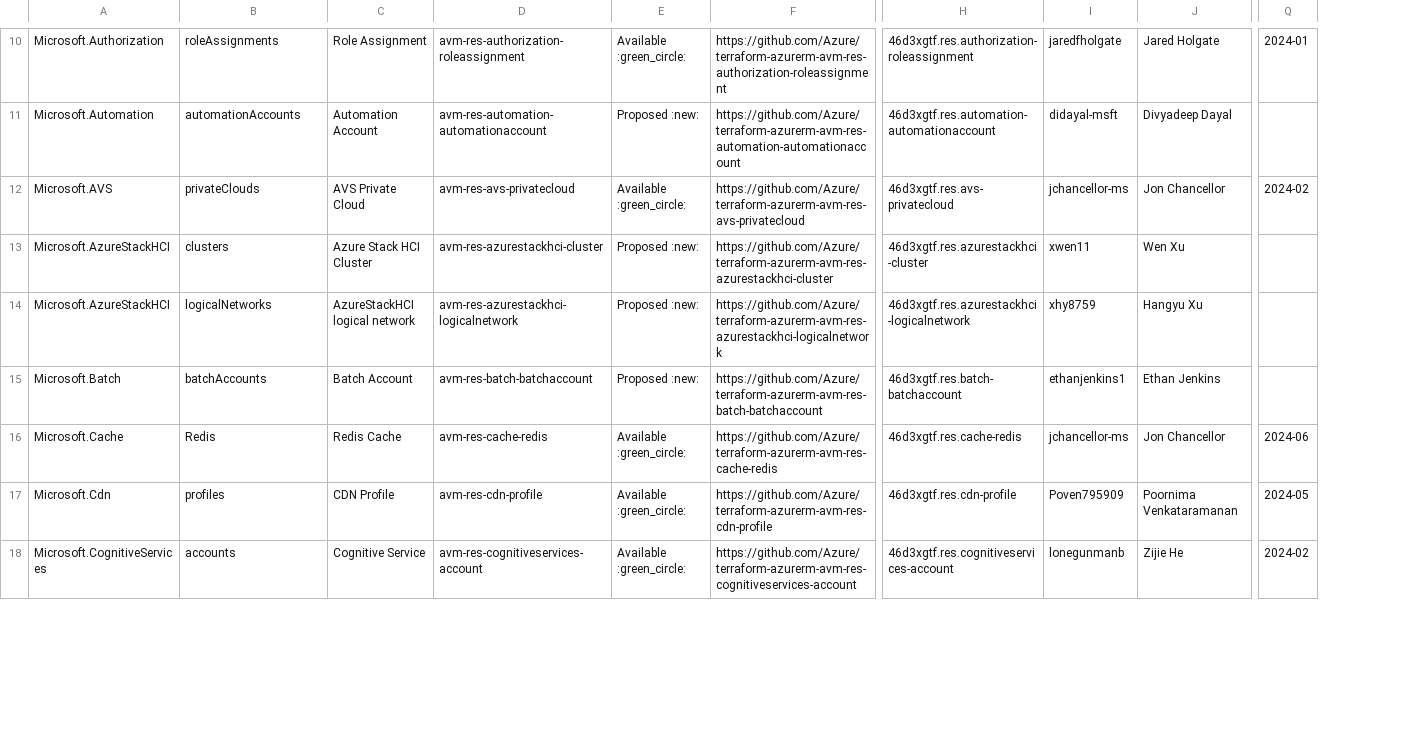
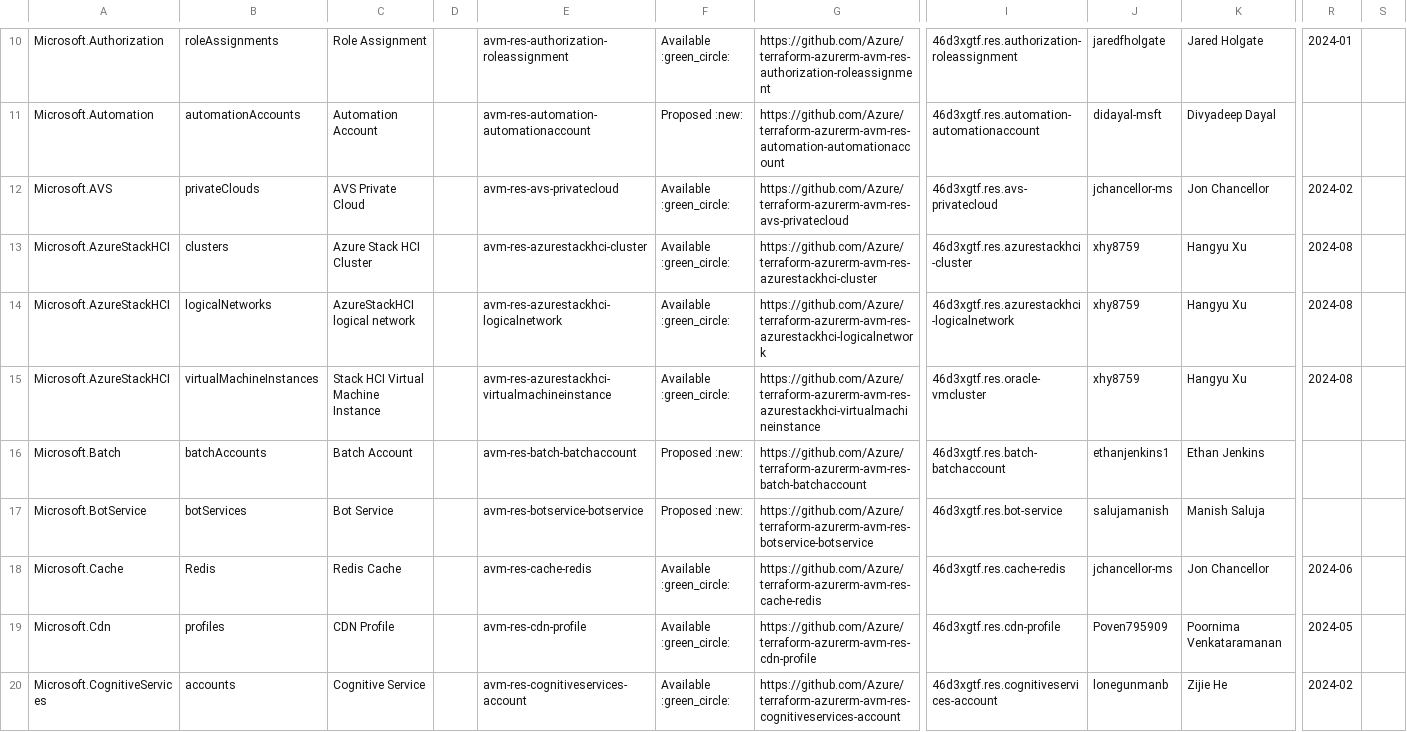
Before and after one commit to Azure/GHPolicyTest, a CSV file: docs/static/module-indexes/TerraformResourceModules.csv, drawn as a sheet; only a part is shown, gaps mark what is left out; addresses are those after the commit; rows hold the shown columns only; the diff covers the shown part only; the diff names each change by its address in the sheet, - before the commit and + after, or states it on an @@ line.

```diff
--- a/docs/static/module-indexes/TerraformResourceModules.csv
+++ b/docs/static/module-indexes/TerraformResourceModules.csv
+column D, empty
+column S, empty
-F13:F14: Proposed :new:
+F13:F14: Available :green_circle:
-J13: xwen11
+J13: xhy8759
-K13: Wen Xu
+K13: Hangyu Xu
-R13:R14: (empty)
+R13:R14: 2024-08
+row 15: Microsoft.AzureStackHCI | virtualMachineInstances | Stack HCI Virtual Machine Instance |  | avm-res-azurestackhci-virtualmachineinstance | Available :green_circle: | https://github.com/Azure/terraform-azurerm-avm-res-azurestackhci-virtualmachineinstance | 46d3xgtf.res.oracle-vmcluster | xhy8759 | Hangyu Xu | 2024-08
+row 17: Microsoft.BotService | botServices | Bot Service |  | avm-res-botservice-botservice | Proposed :new: | https://github.com/Azure/terraform-azurerm-avm-res-botservice-botservice | 46d3xgtf.res.bot-service | salujamanish | Manish Saluja
```
Also changed, not shown: 3 added rows and 99 edited cells elsewhere in this file, docs/static/module-indexes/BicepUtilityModules.csv, docs/static/module-indexes/TerraformPatternModules.csv, 3 other files.
